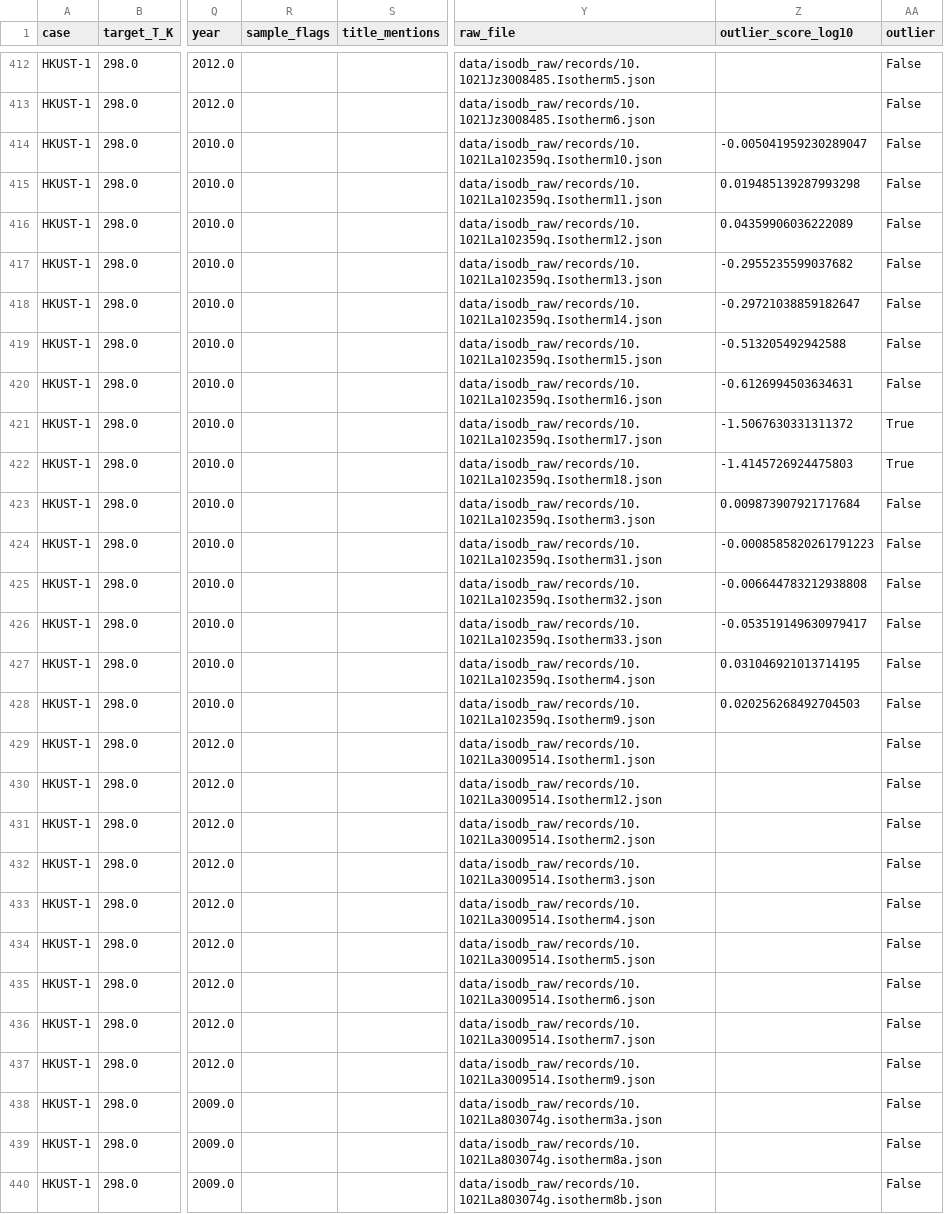
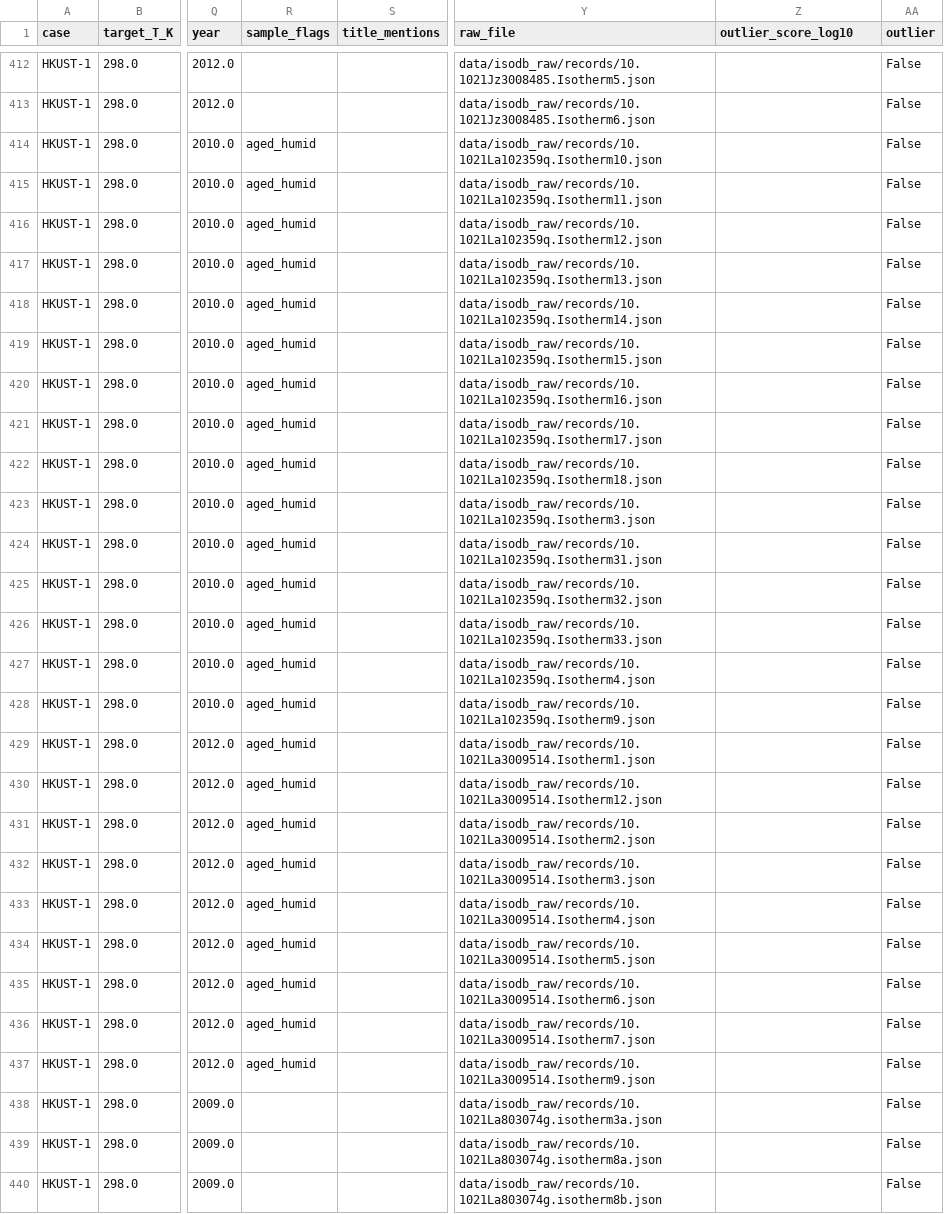
Before and after one commit to L-u-k-e-Walker/gcmc-tools, a CSV file: data/isodb_clean/ledger.csv, drawn as a sheet; only a part is shown, gaps mark what is left out; the diff covers the shown part only; the diff names each change by its address in the sheet, - before the commit and + after, or states it on an @@ line.

```diff
--- a/data/isodb_clean/ledger.csv
+++ b/data/isodb_clean/ledger.csv
-R414:R437 (sample_flags): (empty)
+R414:R437 (sample_flags): aged_humid
-Z414 (outlier_score_log10): -0.005041959230289047
+Z414 (outlier_score_log10): (empty)
-Z415 (outlier_score_log10): 0.019485139287993298
+Z415 (outlier_score_log10): (empty)
-Z416 (outlier_score_log10): 0.04359906036222089
+Z416 (outlier_score_log10): (empty)
-Z417 (outlier_score_log10): -0.2955235599037682
+Z417 (outlier_score_log10): (empty)
-Z418 (outlier_score_log10): -0.29721038859182647
+Z418 (outlier_score_log10): (empty)
-Z419 (outlier_score_log10): -0.513205492942588
+Z419 (outlier_score_log10): (empty)
-Z420 (outlier_score_log10): -0.6126994503634631
+Z420 (outlier_score_log10): (empty)
-Z421 (outlier_score_log10): -1.5067630331311372
+Z421 (outlier_score_log10): (empty)
-AA421:AA422 (outlier): True
+AA421:AA422 (outlier): False
-Z422 (outlier_score_log10): -1.4145726924475803
+Z422 (outlier_score_log10): (empty)
-Z423 (outlier_score_log10): 0.009873907921717684
+Z423 (outlier_score_log10): (empty)
-Z424 (outlier_score_log10): -0.0008585820261791223
+Z424 (outlier_score_log10): (empty)
-Z425 (outlier_score_log10): -0.006644783212938808
+Z425 (outlier_score_log10): (empty)
-Z426 (outlier_score_log10): -0.053519149630979417
+Z426 (outlier_score_log10): (empty)
-Z427 (outlier_score_log10): 0.031046921013714195
+Z427 (outlier_score_log10): (empty)
-Z428 (outlier_score_log10): 0.020256268492704503
+Z428 (outlier_score_log10): (empty)
```
Also changed, not shown: 58 edited cells elsewhere in this file, data/isodb_clean/HKUST-1_CO2_273K_ledger.csv, data/isodb_clean/HKUST-1_CO2_298K.csv, 13 other files.
